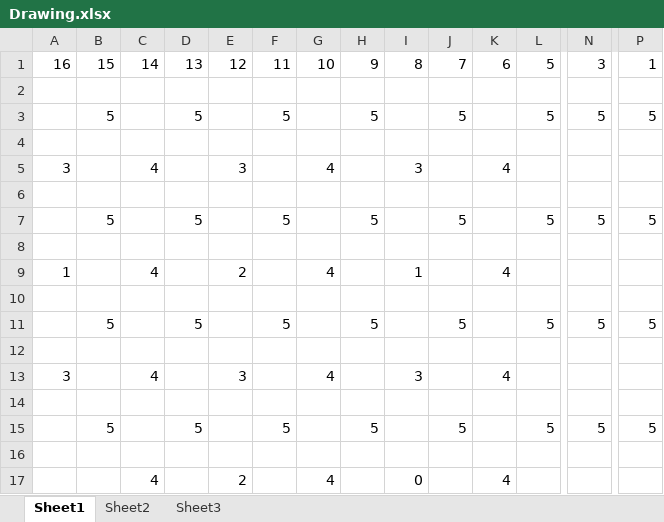
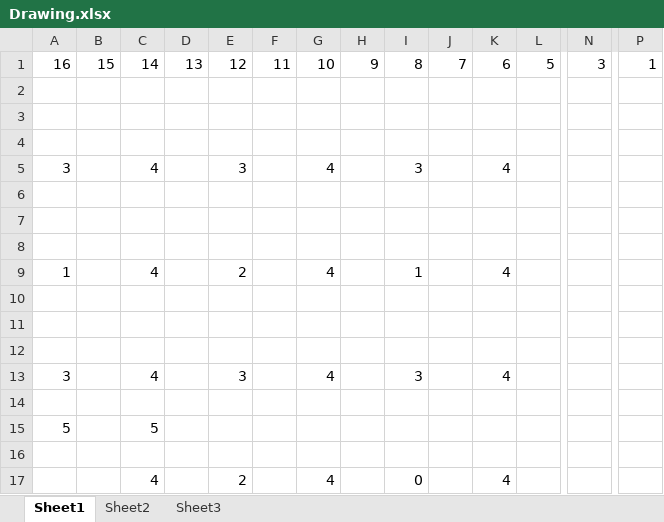
Before and after one commit to asnat/openu-bsc-maximveksler, an Excel workbook: 20441/maman16/Drawing.xlsx, sheet Sheet1, drawn as a sheet; only a part is shown, gaps mark what is left out; values as stored, in another font and other column widths than the file's, no cell formats; the diff names each change by its address in the sheet, - before the commit and + after, or states it on an @@ line.

```diff
--- a/20441/maman16/Drawing.xlsx (sheet Sheet1)
+++ b/20441/maman16/Drawing.xlsx (sheet Sheet1)
-B3: 5
+B3: (empty)
-D3: 5
+D3: (empty)
-F3: 5
+F3: (empty)
-H3: 5
+H3: (empty)
-J3: 5
+J3: (empty)
-L3: 5
+L3: (empty)
-N3: 5
+N3: (empty)
-P3: 5
+P3: (empty)
-B7: 5
+B7: (empty)
-D7: 5
+D7: (empty)
-F7: 5
+F7: (empty)
-H7: 5
+H7: (empty)
-J7: 5
+J7: (empty)
-L7: 5
+L7: (empty)
-N7: 5
+N7: (empty)
-P7: 5
+P7: (empty)
-B11: 5
+B11: (empty)
-D11: 5
+D11: (empty)
-F11: 5
+F11: (empty)
-H11: 5
+H11: (empty)
-J11: 5
+J11: (empty)
-L11: 5
+L11: (empty)
-N11: 5
+N11: (empty)
-P11: 5
+P11: (empty)
-A15: (empty)
+A15: 5
-B15: 5
+B15: (empty)
-C15: (empty)
+C15: 5
-D15: 5
+D15: (empty)
-F15: 5
+F15: (empty)
-H15: 5
+H15: (empty)
-J15: 5
+J15: (empty)
-L15: 5
+L15: (empty)
-N15: 5
+N15: (empty)
-P15: 5
+P15: (empty)
```
Also changed, not shown: cell formats, 2 other files.
